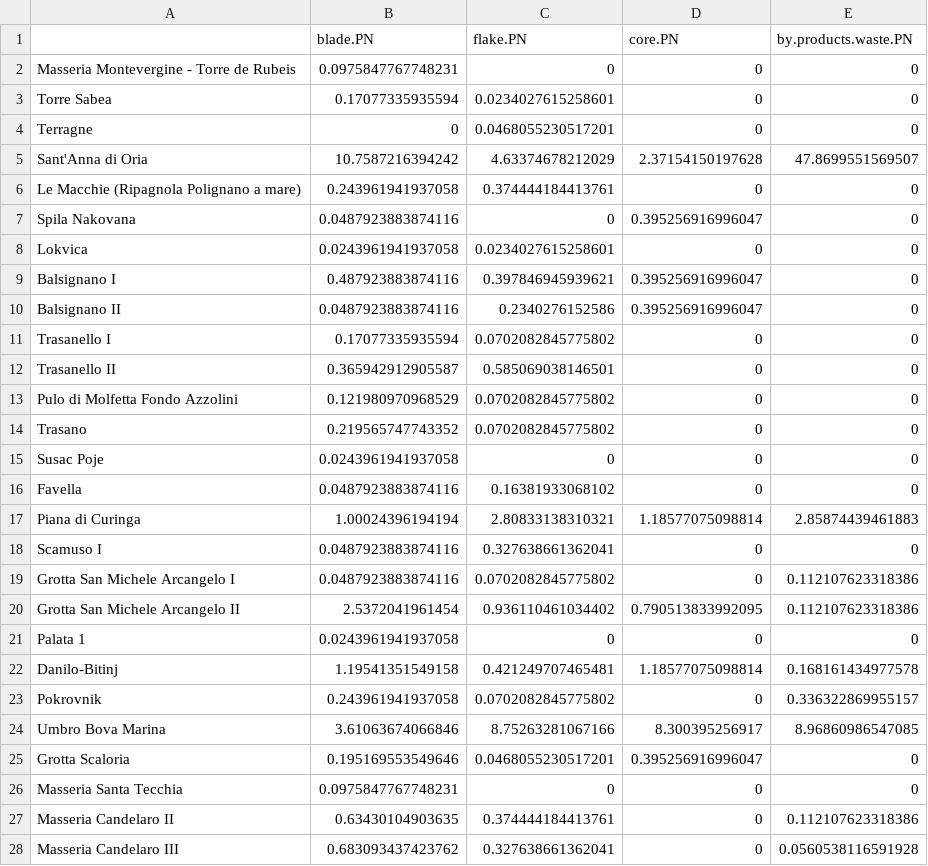
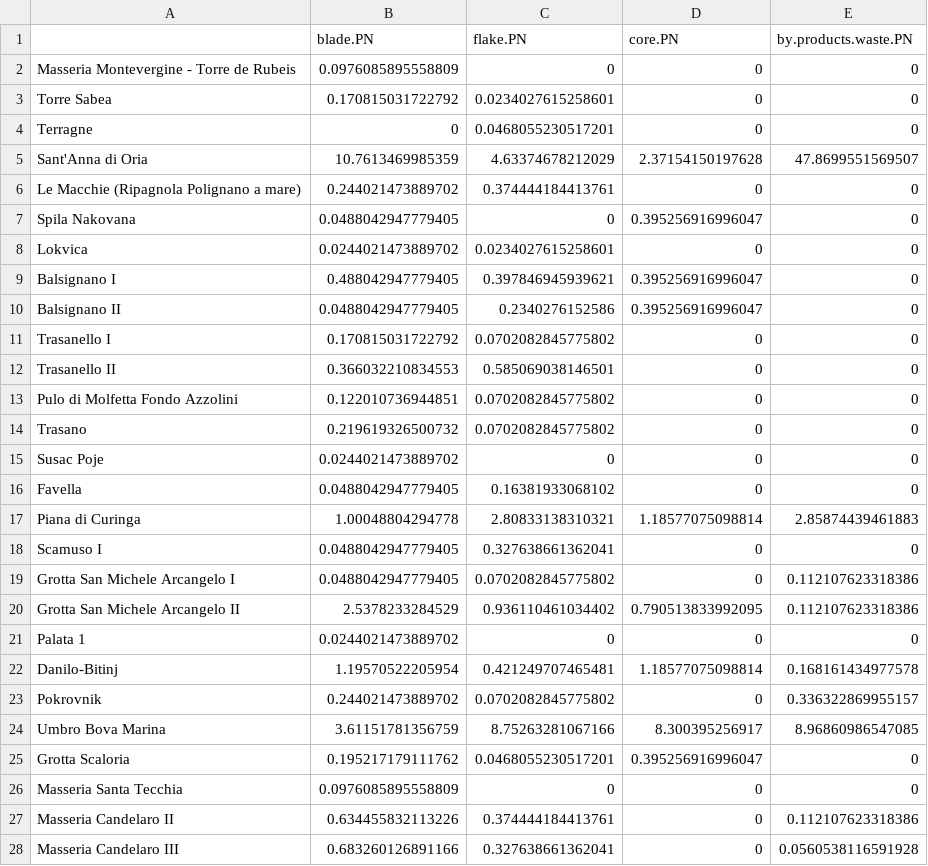
Before and after one commit to nmazzucco/CHRONOS, a CSV file: OUTPUTS/production_contribution_PN_all_sites.csv, drawn as a sheet; only a part is shown; the diff covers the shown part only.

```diff
--- a/OUTPUTS/production_contribution_PN_all_sites.csv
+++ b/OUTPUTS/production_contribution_PN_all_sites.csv
@@ -1,28 +1,28 @@
 "","blade.PN","flake.PN","core.PN","by.products.waste.PN"
-"Masseria Montevergine - Torre de Rubeis",0.0975847767748231,0,0,0
-"Torre Sabea",0.17077335935594,0.0234027615258601,0,0
+"Masseria Montevergine - Torre de Rubeis",0.0976085895558809,0,0,0
+"Torre Sabea",0.170815031722792,0.0234027615258601,0,0
 "Terragne",0,0.0468055230517201,0,0
-"Sant'Anna di Oria",10.7587216394242,4.63374678212029,2.37154150197628,47.8699551569507
-"Le Macchie (Ripagnola Polignano a mare)",0.243961941937058,0.374444184413761,0,0
-"Spila Nakovana",0.0487923883874116,0,0.395256916996047,0
-"Lokvica",0.0243961941937058,0.0234027615258601,0,0
-"Balsignano I",0.487923883874116,0.397846945939621,0.395256916996047,0
-"Balsignano II",0.0487923883874116,0.2340276152586,0.395256916996047,0
-"Trasanello I",0.17077335935594,0.0702082845775802,0,0
-"Trasanello II",0.365942912905587,0.585069038146501,0,0
-"Pulo di Molfetta Fondo Azzolini",0.121980970968529,0.0702082845775802,0,0
-"Trasano",0.219565747743352,0.0702082845775802,0,0
-"Susac Poje",0.0243961941937058,0,0,0
-"Favella",0.0487923883874116,0.16381933068102,0,0
-"Piana di Curinga",1.00024396194194,2.80833138310321,1.18577075098814,2.85874439461883
-"Scamuso I",0.0487923883874116,0.327638661362041,0,0
-"Grotta San Michele Arcangelo I",0.0487923883874116,0.0702082845775802,0,0.112107623318386
-"Grotta San Michele Arcangelo II",2.5372041961454,0.936110461034402,0.790513833992095,0.112107623318386
-"Palata 1",0.0243961941937058,0,0,0
-"Danilo-Bitinj",1.19541351549158,0.421249707465481,1.18577075098814,0.168161434977578
-"Pokrovnik",0.243961941937058,0.0702082845775802,0,0.336322869955157
-"Umbro Bova Marina",3.61063674066846,8.75263281067166,8.300395256917,8.96860986547085
-"Grotta Scaloria",0.195169553549646,0.0468055230517201,0.395256916996047,0
-"Masseria Santa Tecchia",0.0975847767748231,0,0,0
-"Masseria Candelaro II",0.63430104903635,0.374444184413761,0,0.112107623318386
-"Masseria Candelaro III",0.683093437423762,0.327638661362041,0,0.0560538116591928
+"Sant'Anna di Oria",10.7613469985359,4.63374678212029,2.37154150197628,47.8699551569507
+"Le Macchie (Ripagnola Polignano a mare)",0.244021473889702,0.374444184413761,0,0
+"Spila Nakovana",0.0488042947779405,0,0.395256916996047,0
+"Lokvica",0.0244021473889702,0.0234027615258601,0,0
+"Balsignano I",0.488042947779405,0.397846945939621,0.395256916996047,0
+"Balsignano II",0.0488042947779405,0.2340276152586,0.395256916996047,0
+"Trasanello I",0.170815031722792,0.0702082845775802,0,0
+"Trasanello II",0.366032210834553,0.585069038146501,0,0
+"Pulo di Molfetta Fondo Azzolini",0.122010736944851,0.0702082845775802,0,0
+"Trasano",0.219619326500732,0.0702082845775802,0,0
+"Susac Poje",0.0244021473889702,0,0,0
+"Favella",0.0488042947779405,0.16381933068102,0,0
+"Piana di Curinga",1.00048804294778,2.80833138310321,1.18577075098814,2.85874439461883
+"Scamuso I",0.0488042947779405,0.327638661362041,0,0
+"Grotta San Michele Arcangelo I",0.0488042947779405,0.0702082845775802,0,0.112107623318386
+"Grotta San Michele Arcangelo II",2.5378233284529,0.936110461034402,0.790513833992095,0.112107623318386
+"Palata 1",0.0244021473889702,0,0,0
+"Danilo-Bitinj",1.19570522205954,0.421249707465481,1.18577075098814,0.168161434977578
+"Pokrovnik",0.244021473889702,0.0702082845775802,0,0.336322869955157
+"Umbro Bova Marina",3.61151781356759,8.75263281067166,8.300395256917,8.96860986547085
+"Grotta Scaloria",0.195217179111762,0.0468055230517201,0.395256916996047,0
+"Masseria Santa Tecchia",0.0976085895558809,0,0,0
+"Masseria Candelaro II",0.634455832113226,0.374444184413761,0,0.112107623318386
+"Masseria Candelaro III",0.683260126891166,0.327638661362041,0,0.0560538116591928
```
Also changed, not shown: 1 removed row and 44 edited cells elsewhere in this file, OUTPUTS/all_sites_numbered_map_lookup.csv, OUTPUTS/production_score_all_sites.csv, 14 other files.
